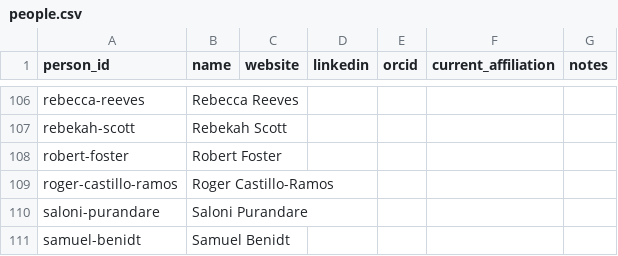
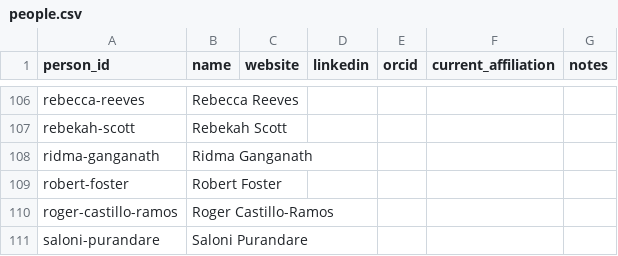
Before and after one commit to jarad/cv, a CSV file: data/people.csv, drawn as a sheet; only a part is shown, gaps mark what is left out; the shorter side is filled out with more unchanged rows; the diff names each change by its address in the sheet, - before the commit and + after, or states it on an @@ line.

```diff
--- a/data/people.csv
+++ b/data/people.csv
+row 108: ridma-ganganath | Ridma Ganganath
```
Also changed, not shown: data/studentcommittees.csv, 1 other file.
